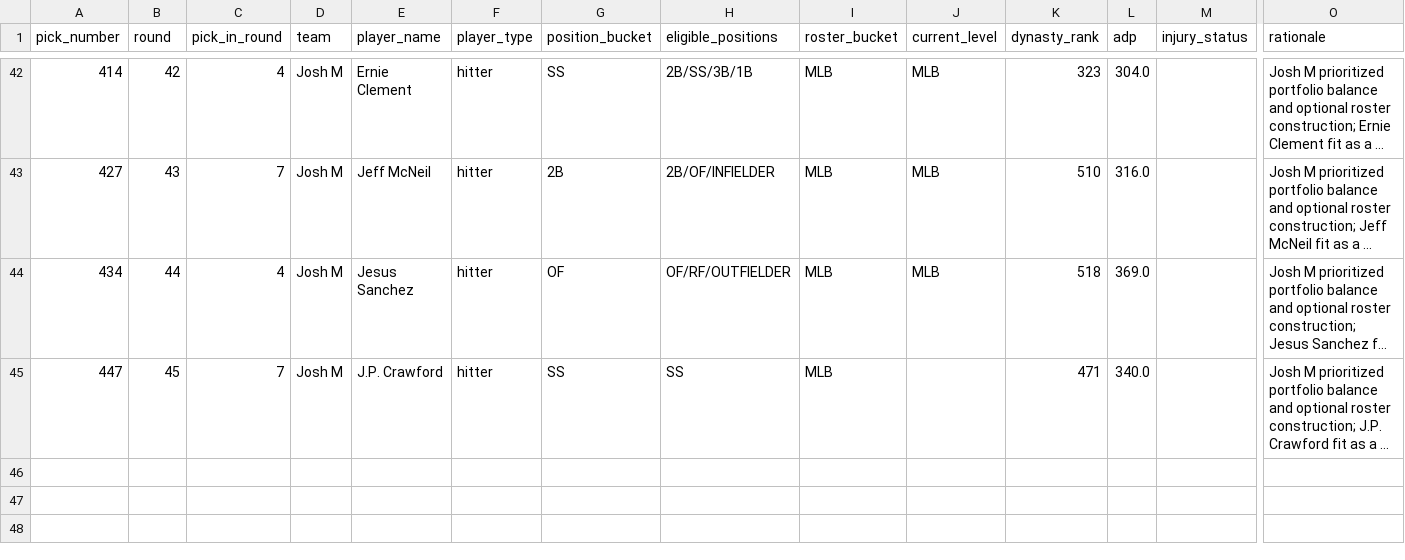
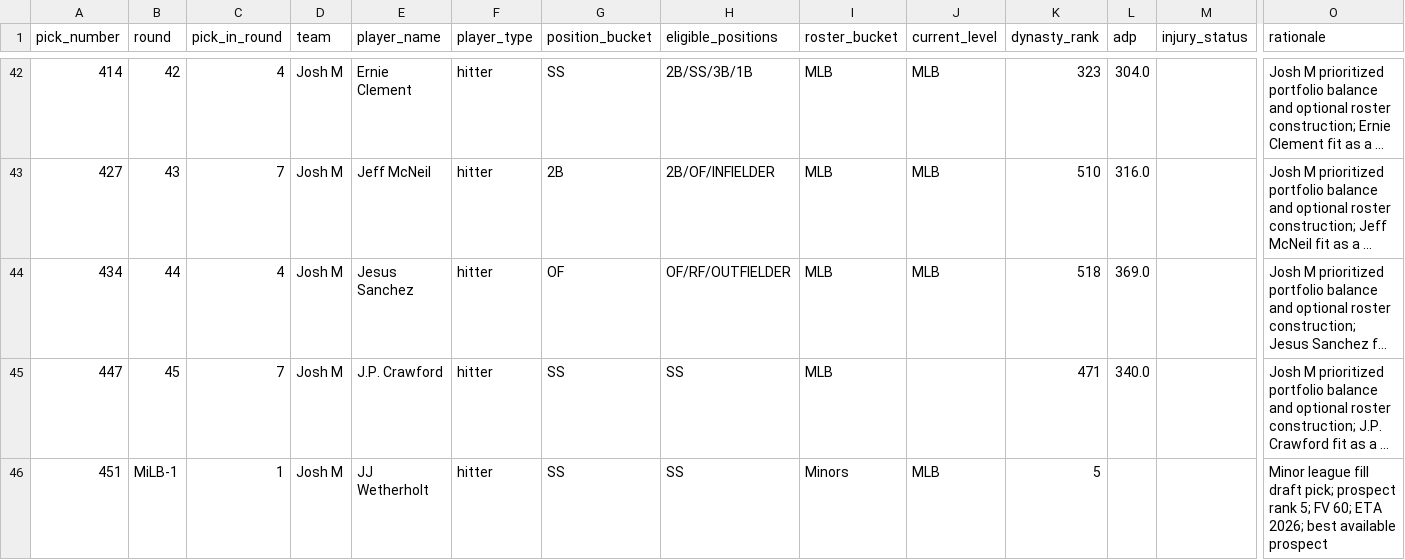
Before and after one commit to SergeantSuj/fantasy-baseball, a CSV file: manager-rosters/josh-m-roster.csv, drawn as a sheet; only a part is shown, gaps mark what is left out; long unchanged cells end in …; rows hold the shown columns only; the diff names each change by its address in the sheet, - before the commit and + after, or states it on an @@ line.

```diff
--- a/manager-rosters/josh-m-roster.csv
+++ b/manager-rosters/josh-m-roster.csv
+row 46: 451 | MiLB-1 | 1 | Josh M | JJ Wetherholt | hitter | SS | SS | Minors | MLB | 5 |  |  | Minor league fill draft pick; prospect rank 5; FV 60; ETA 2026; best available prospect
```
Also changed, not shown: manager-rosters/chris-roster.csv, manager-rosters/josh-v-roster.csv, 7 other files.
